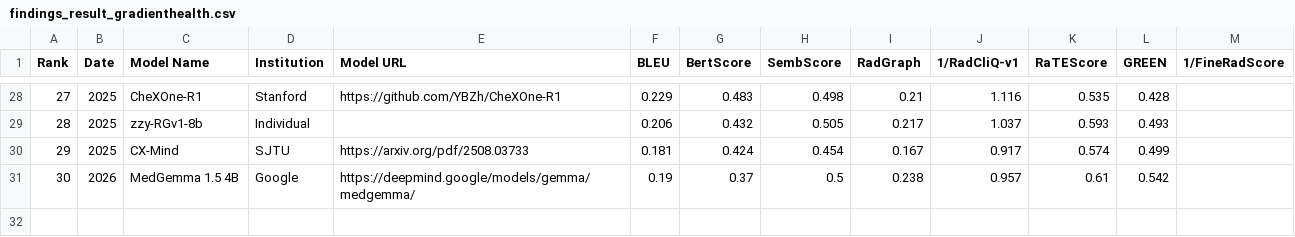
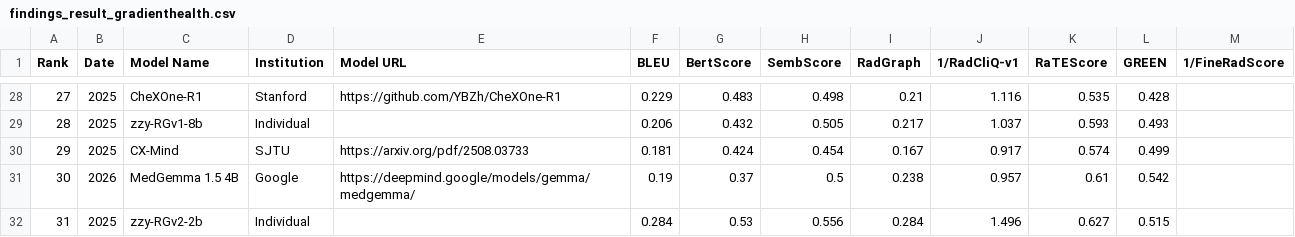
Before and after one commit to rajpurkarlab/ReXrank, a CSV file: results/findings_result_gradienthealth.csv, drawn as a sheet; only a part is shown, gaps mark what is left out; the diff names each change by its address in the sheet, - before the commit and + after, or states it on an @@ line.

```diff
--- a/results/findings_result_gradienthealth.csv
+++ b/results/findings_result_gradienthealth.csv
+row 32: 31 | 2025 | zzy-RGv2-2b | Individual |  | 0.284 | 0.53 | 0.556 | 0.284 | 1.496 | 0.627 | 0.515
```
Also changed, not shown: results/findings_result_chexpertplus.csv, results/findings_result_iu_xray.csv, 10 other files.
